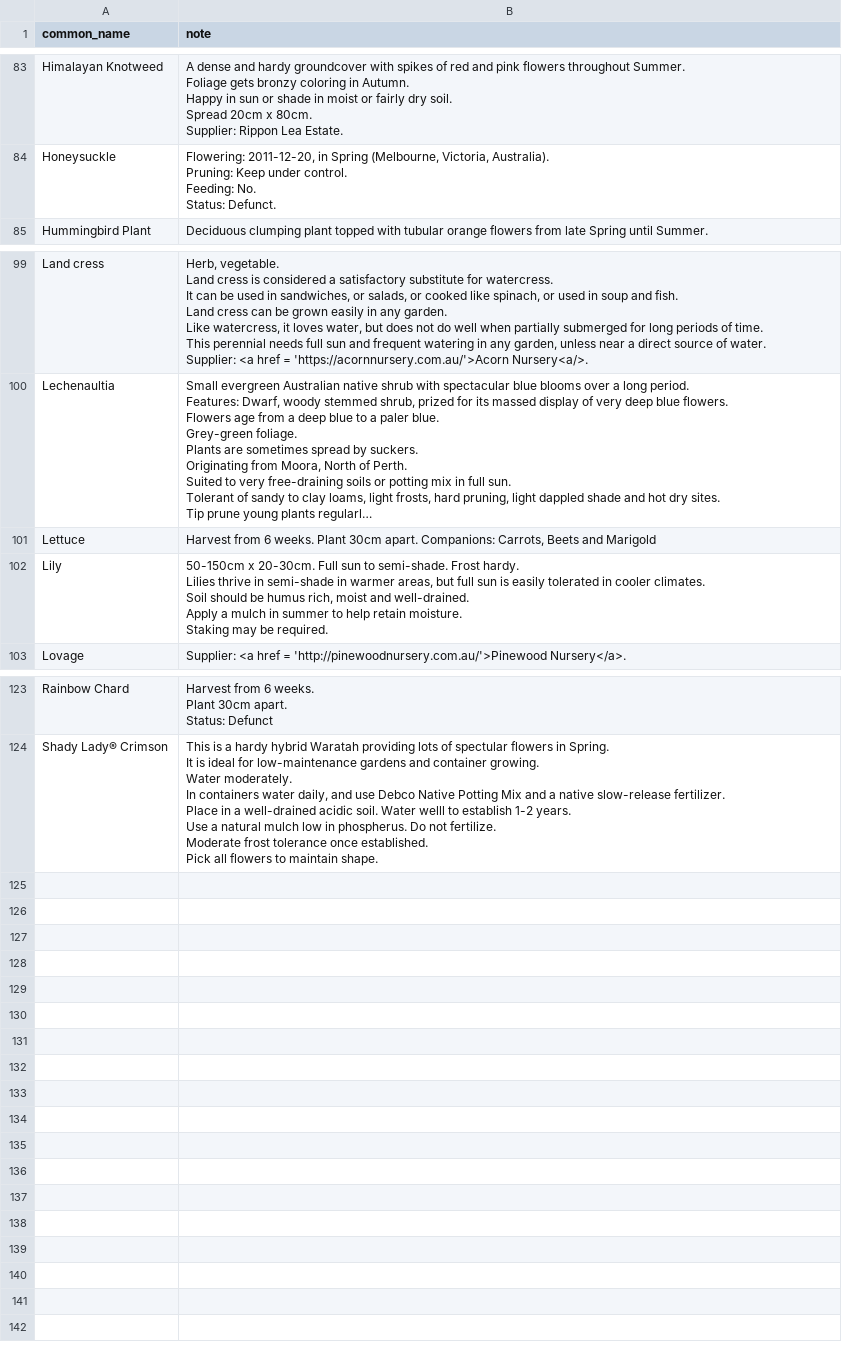
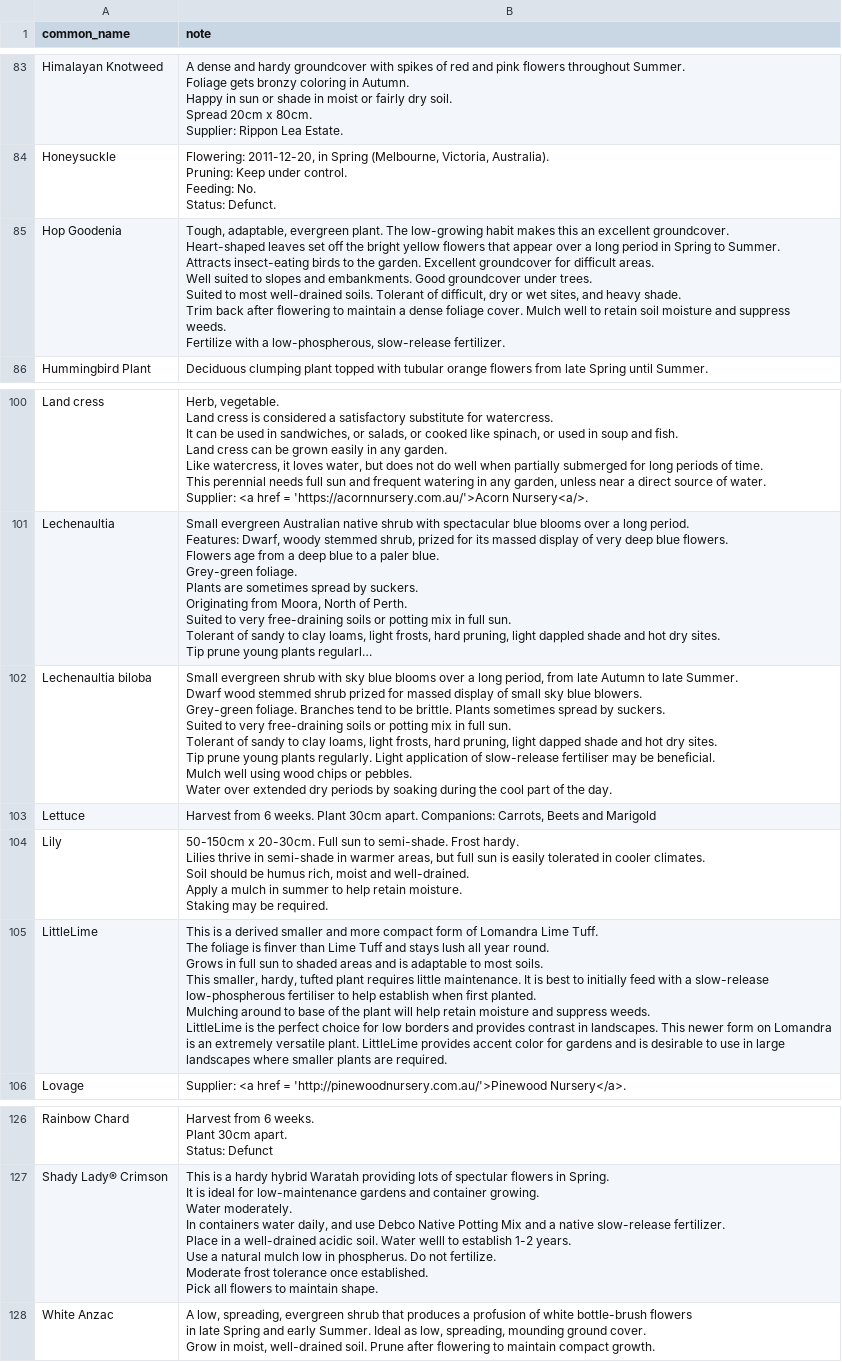
Before and after one commit to ronsavage/WWW-Garden-Design, a CSV file: data/notes.csv, drawn as a sheet; only a part is shown, gaps mark what is left out; long unchanged cells end in …; ↵ is a line break in a cell; the diff names each change by its address in the sheet, - before the commit and + after, or states it on an @@ line.

Commit message:
Add notes for new plants

```diff
--- a/data/notes.csv
+++ b/data/notes.csv
+row 85: Hop Goodenia | Tough, adaptable, evergreen plant. The low-growing habit makes this an excellent groundcover. ↵ Heart-shaped leaves set off the bright yellow flowers that appear over a long period in Spring to Summer. ↵ Attracts insect-eating birds to the garden. Excellent groundcover for difficult areas. ↵ Well suited to slopes and embankments. Good groundcover under trees. ↵ Suited to most well-drained soils. Tolerant of difficult, dry or wet sites, and heavy shade. ↵ Trim back after flowering to maintain a dense foliage cover. Mulch well to retain soil moisture and suppress weeds. ↵ Fertilize with a low-phospherous, slow-release fertilizer.
+row 102: Lechenaultia biloba | Small evergreen shrub with sky blue blooms over a long period, from late Autumn to late Summer. ↵ Dwarf wood stemmed shrub prized for massed display of small sky blue blowers. ↵ Grey-green foliage. Branches tend to be brittle. Plants sometimes spread by suckers. ↵ Suited to very free-draining soils or potting mix in full sun. ↵ Tolerant of sandy to clay loams, light frosts, hard pruning, light dapped shade and hot dry sites. ↵ Tip prune young plants regularly. Light application of slow-release fertiliser may be beneficial. ↵ Mulch well using wood chips or pebbles. ↵ Water over extended dry periods by soaking during the cool part of the day.
+row 105: LittleLime | This is a derived smaller and more compact form of Lomandra Lime Tuff. ↵ The foliage is finver than Lime Tuff and stays lush all year round. ↵ Grows in full sun to shaded areas and is adaptable to most soils. ↵ This smaller, hardy, tufted plant requires little maintenance. It is best to initially feed with a slow-release ↵ low-phospherous fertiliser to help establish when first planted. ↵ Mulching around to base of the plant will help retain moisture and suppress weeds. ↵ LittleLime is the perfect choice for low borders and provides contrast in landscapes. This newer form on Lomandra ↵ is an extremely versatile plant. LittleLime provides accent color for gardens and is desirable to use in large ↵ landscapes where smaller plants are required.
+row 128: White Anzac | A low, spreading, evergreen shrub that produces a profusion of white bottle-brush flowers ↵ in late Spring and early Summer. Ideal as low, spreading, mounding ground cover. ↵ Grow in moist, well-drained soil. Prune after flowering to maintain compact growth.
```
Also changed, not shown: data/attributes.csv, data/flowers.csv.
